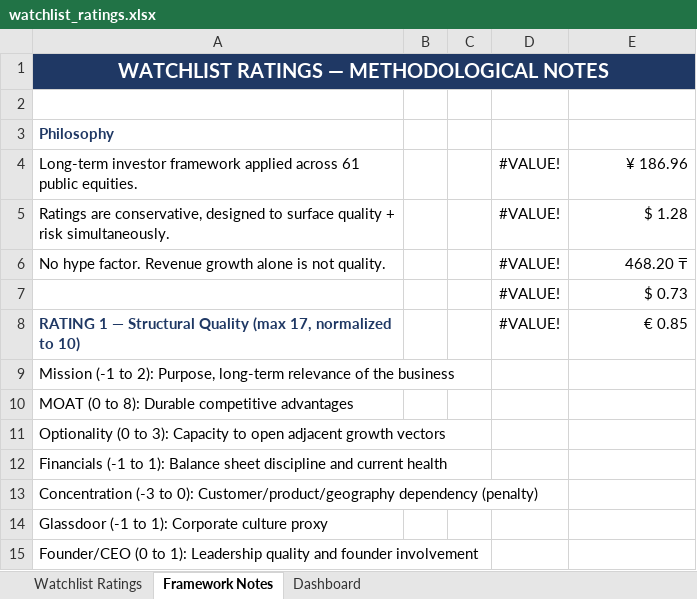
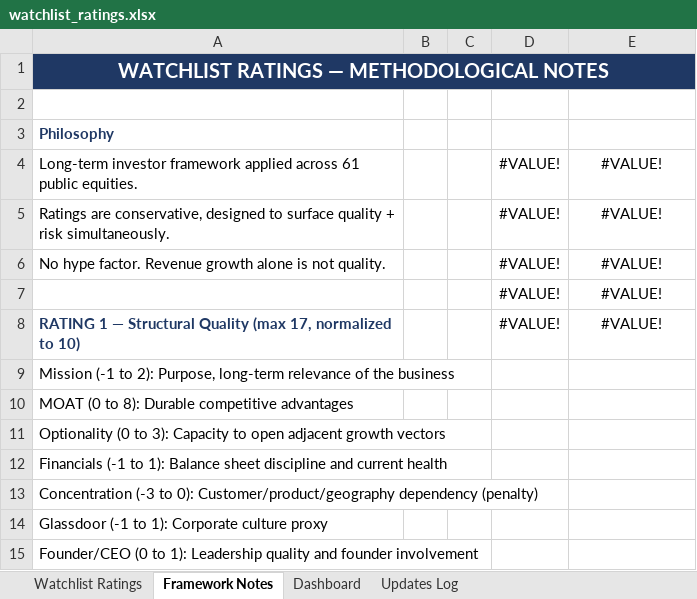
Before and after one commit to boletix/watchlist-dashboard, an Excel workbook: data/raw/watchlist_ratings.xlsx, sheet Framework Notes, drawn as a sheet; only a part is shown; values as stored, in another font and other column widths than the file's, no borders; the diff names each change by its address in the sheet, - before the commit and + after, or states it on an @@ line.

```diff
--- a/data/raw/watchlist_ratings.xlsx (sheet Framework Notes)
+++ b/data/raw/watchlist_ratings.xlsx (sheet Framework Notes)
+sheet tab: Updates Log
-E4: ¥ 186.96
+E4: #VALUE!
-E4:E8 alignment: right
+E4:E8 alignment: center
-E5: $ 1.28
+E5: #VALUE!
-E6: 468.20 ₸
+E6: #VALUE!
-E7: $ 0.73
+E7: #VALUE!
-E8: € 0.85
+E8: #VALUE!
```
Also changed, not shown: sheet Watchlist Ratings, sheet Dashboard, hidden cells, charts or pictures.
